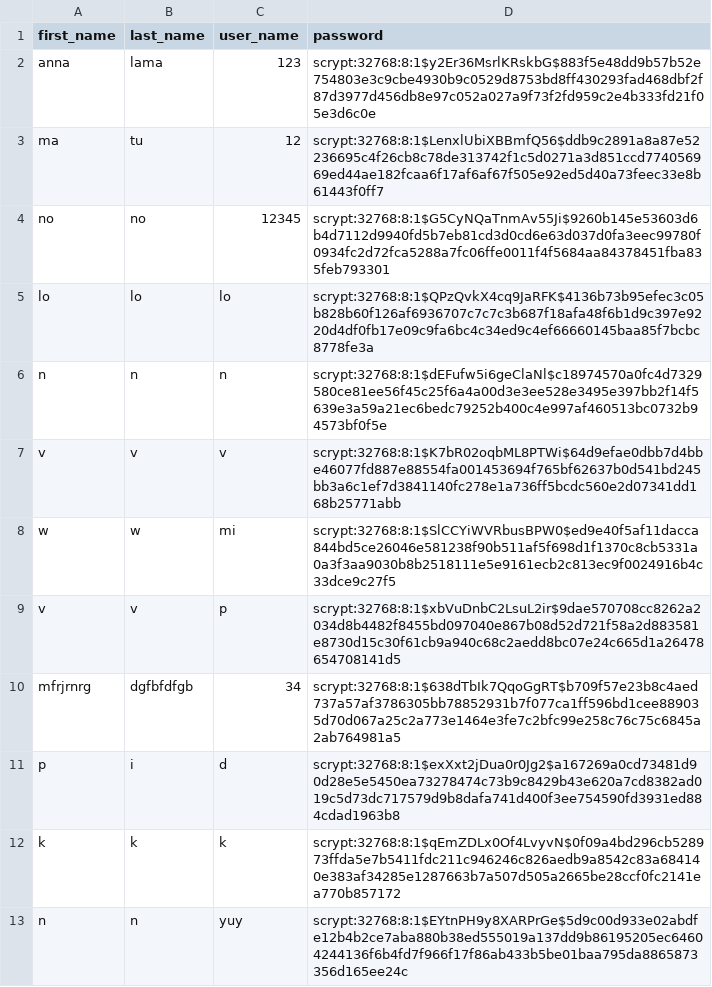
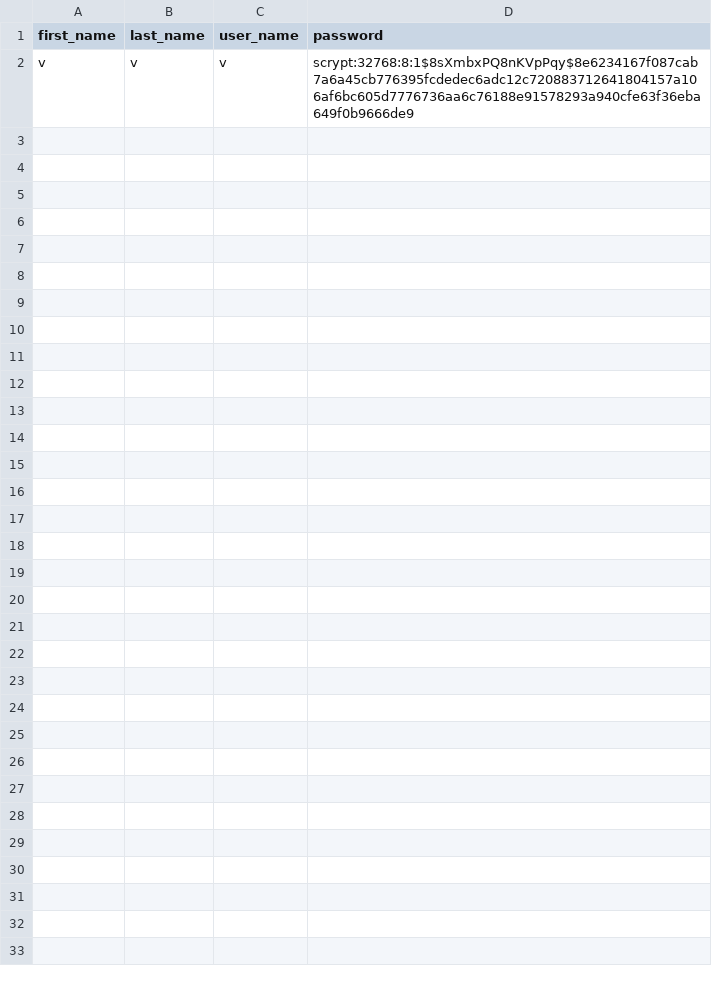
Before and after one commit to Maayan428/Library, a CSV file: SystemManagement/Users.csv, drawn as a sheet.

```diff
--- a/SystemManagement/Users.csv
+++ b/SystemManagement/Users.csv
@@ -1,13 +1,2 @@
 first_name,last_name,user_name,password
-anna,lama,123,scrypt:32768:8:1$y2Er36MsrlKRskbG$883f5e48dd9b57b52e754803e3c9cbe4930b9c0529d8753bd8ff430293fad468dbf2f87d3977d456db8e97c052a027a9f73f2fd959c2e4b333fd21f05e3d6c0e
-ma,tu,12,scrypt:32768:8:1$LenxlUbiXBBmfQ56$ddb9c2891a8a87e52236695c4f26cb8c78de313742f1c5d0271a3d851ccd774056969ed44ae182fcaa6f17af6af67f505e92ed5d40a73feec33e8b61443f0ff7
-no,no,12345,scrypt:32768:8:1$G5CyNQaTnmAv55Ji$9260b145e53603d6b4d7112d9940fd5b7eb81cd3d0cd6e63d037d0fa3eec99780f0934fc2d72fca5288a7fc06ffe0011f4f5684aa84378451fba835feb793301
-lo,lo,lo,scrypt:32768:8:1$QPzQvkX4cq9JaRFK$4136b73b95efec3c05b828b60f126af6936707c7c7c3b687f18afa48f6b1d9c397e9220d4df0fb17e09c9fa6bc4c34ed9c4ef66660145baa85f7bcbc8778fe3a
-n,n,n,scrypt:32768:8:1$dEFufw5i6geClaNl$c18974570a0fc4d7329580ce81ee56f45c25f6a4a00d3e3ee528e3495e397bb2f14f5639e3a59a21ec6bedc79252b400c4e997af460513bc0732b94573bf0f5e
-v,v,v,scrypt:32768:8:1$K7bR02oqbML8PTWi$64d9efae0dbb7d4bbe46077fd887e88554fa001453694f765bf62637b0d541bd245bb3a6c1ef7d3841140fc278e1a736ff5bcdc560e2d07341dd168b25771abb
-w,w,mi,scrypt:32768:8:1$SlCCYiWVRbusBPW0$ed9e40f5af11dacca844bd5ce26046e581238f90b511af5f698d1f1370c8cb5331a0a3f3aa9030b8b2518111e5e9161ecb2c813ec9f0024916b4c33dce9c27f5
-v,v,p,scrypt:32768:8:1$xbVuDnbC2LsuL2ir$9dae570708cc8262a2034d8b4482f8455bd097040e867b08d52d721f58a2d883581e8730d15c30f61cb9a940c68c2aedd8bc07e24c665d1a26478654708141d5
-mfrjrnrg,dgfbfdfgb,34,scrypt:32768:8:1$638dTbIk7QqoGgRT$b709f57e23b8c4aed737a57af3786305bb78852931b7f077ca1ff596bd1cee889035d70d067a25c2a773e1464e3fe7c2bfc99e258c76c75c6845a2ab764981a5
-p,i,d,scrypt:32768:8:1$exXxt2jDua0r0Jg2$a167269a0cd73481d90d28e5e5450ea73278474c73b9c8429b43e620a7cd8382ad019c5d73dc717579d9b8dafa741d400f3ee754590fd3931ed884cdad1963b8
-k,k,k,scrypt:32768:8:1$qEmZDLx0Of4LvyvN$0f09a4bd296cb528973ffda5e7b5411fdc211c946246c826aedb9a8542c83a684140e383af34285e1287663b7a507d505a2665be28ccf0fc2141ea770b857172
-n,n,yuy,scrypt:32768:8:1$EYtnPH9y8XARPrGe$5d9c00d933e02abdfe12b4b2ce7aba880b38ed555019a137dd9b86195205ec64604244136f6b4fd7f966f17f86ab433b5be01baa795da8865873356d165ee24c
+v,v,v,scrypt:32768:8:1$8sXmbxPQ8nKVpPqy$8e6234167f087cab7a6a45cb776395fcdedec6adc12c720883712641804157a106af6bc605d7776736aa6c76188e91578293a940cfe63f36eba649f0b9666de9
```
Also changed, not shown: SystemManagement/Book/books.csv, SystemManagement/Book/loaned_books.csv, 16 other files.
